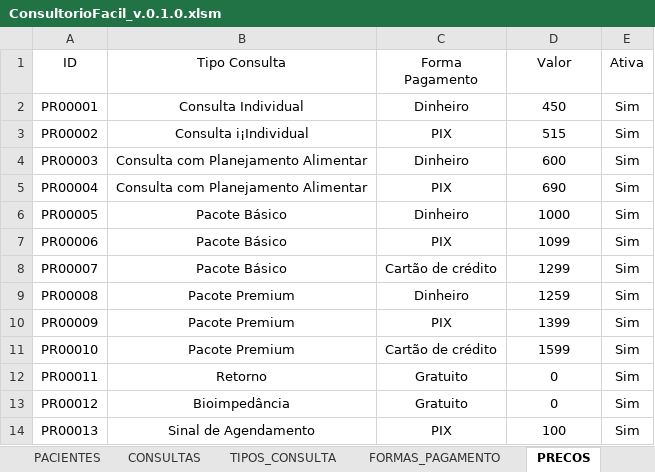
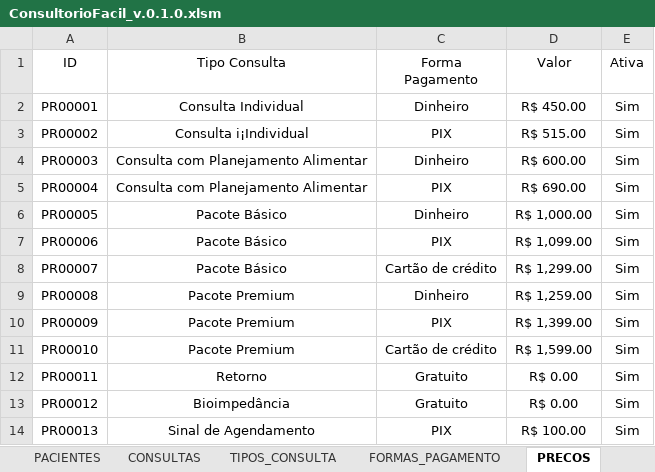
Before and after one commit to leonardo-dsl/ConsultorioFacil, an Excel workbook: Excel/ConsultorioFacil_v.0.1.0.xlsm, sheet PRECOS, drawn as a sheet; values as stored, in another font and other column widths than the file's, no borders; table styles not drawn; the diff names each change by its address in the sheet, - before the commit and + after, or states it on an @@ line.

Commit message:
Sprint 0.13.1 - Patient History Polish
- Improved patient history interface
- Added patient summary panel
- Added active treatment information
- Added remaining follow-up sessions
- Added last consultation information
- Added total consultations counter
- Added total amount invested
- Improved history layout and usability

```diff
--- a/Excel/ConsultorioFacil_v.0.1.0.xlsm (sheet PRECOS)
+++ b/Excel/ConsultorioFacil_v.0.1.0.xlsm (sheet PRECOS)
-D2 (Valor): 450
+D2 (Valor): R$ 450.00
-D3 (Valor): 515
+D3 (Valor): R$ 515.00
-D4 (Valor): 600
+D4 (Valor): R$ 600.00
-D5 (Valor): 690
+D5 (Valor): R$ 690.00
-D6 (Valor): 1000
+D6 (Valor): R$ 1,000.00
-D7 (Valor): 1099
+D7 (Valor): R$ 1,099.00
-D8 (Valor): 1299
+D8 (Valor): R$ 1,299.00
-D9 (Valor): 1259
+D9 (Valor): R$ 1,259.00
-D10 (Valor): 1399
+D10 (Valor): R$ 1,399.00
-D11 (Valor): 1599
+D11 (Valor): R$ 1,599.00
-D12:D13 (Valor): 0
+D12:D13 (Valor): R$ 0.00
-D14 (Valor): 100
+D14 (Valor): R$ 100.00
```
